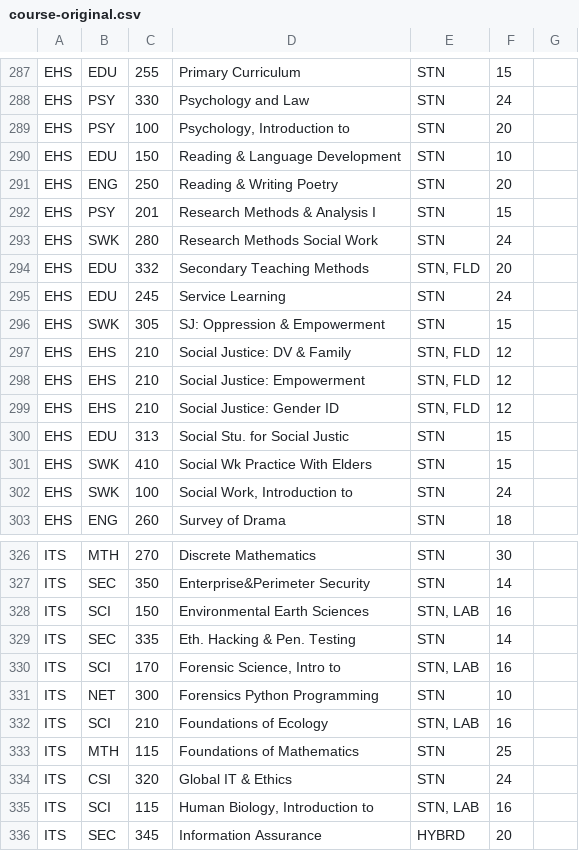
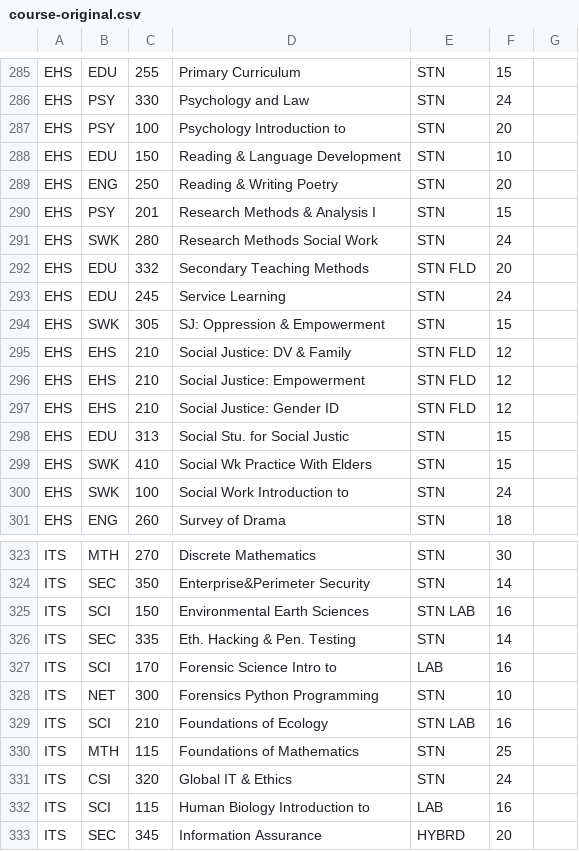
Before and after one commit to Open-Source-Software-Development/class-scheduler, a CSV file: java/sandbox/course-original.csv, drawn as a sheet; only a part is shown, gaps mark what is left out; the diff covers the shown part only.

```diff
--- a/java/sandbox/course-original.csv
+++ b/java/sandbox/course-original.csv
@@ -288,3 +286,3 @@ EHS,EDU,255,Primary Curriculum,STN,15,
 EHS,PSY,330,Psychology and Law,STN,24,
-EHS,PSY,100,"Psychology, Introduction to",STN,20,
+EHS,PSY,100,"Psychology Introduction to",STN,20,
 EHS,EDU,150,Reading & Language Development,STN,10,
@@ -293,11 +291,11 @@ EHS,PSY,201,Research Methods & Analysis I,STN,15,
 EHS,SWK,280,Research Methods Social Work,STN,24,
-EHS,EDU,332,Secondary Teaching Methods,"STN, FLD",20,
+EHS,EDU,332,Secondary Teaching Methods,"STN FLD",20,
 EHS,EDU,245,Service Learning,STN,24,
 EHS,SWK,305,SJ: Oppression & Empowerment,STN,15,
-EHS,EHS,210,Social Justice: DV & Family,"STN, FLD",12,
-EHS,EHS,210,Social Justice: Empowerment,"STN, FLD",12,
-EHS,EHS,210,Social Justice: Gender ID,"STN, FLD",12,
+EHS,EHS,210,Social Justice: DV & Family,"STN FLD",12,
+EHS,EHS,210,Social Justice: Empowerment,"STN FLD",12,
+EHS,EHS,210,Social Justice: Gender ID,"STN FLD",12,
 EHS,EDU,313,Social Stu. for Social Justic,STN,15,
 EHS,SWK,410,Social Wk Practice With Elders,STN,15,
-EHS,SWK,100,"Social Work, Introduction to",STN,24,
+EHS,SWK,100,"Social Work Introduction to",STN,24,
 EHS,ENG,260,Survey of Drama,STN,18,
@@ -327,10 +324,10 @@ ITS,MTH,270,Discrete Mathematics,STN,30,
 ITS,SEC,350,Enterprise&Perimeter Security,STN,14,
-ITS,SCI,150,Environmental Earth Sciences,"STN, LAB",16,
+ITS,SCI,150,Environmental Earth Sciences,"STN LAB",16,
 ITS,SEC,335,Eth. Hacking & Pen. Testing,STN,14,
-ITS,SCI,170,"Forensic Science, Intro to","STN, LAB",16,
+ITS,SCI,170,"Forensic Science Intro to",LAB,16,
 ITS,NET,300,Forensics Python Programming,STN,10,
-ITS,SCI,210,Foundations of Ecology,"STN, LAB",16,
+ITS,SCI,210,Foundations of Ecology,"STN LAB",16,
 ITS,MTH,115,Foundations of Mathematics,STN,25,
 ITS,CSI,320,Global IT & Ethics,STN,24,
-ITS,SCI,115,"Human Biology, Introduction to","STN, LAB",16,
+ITS,SCI,115,"Human Biology Introduction to",LAB,16,
 ITS,SEC,345,Information Assurance,HYBRD,20,
```
Also changed, not shown: 7 removed rows and 26 edited cells elsewhere in this file, 1 other file.
